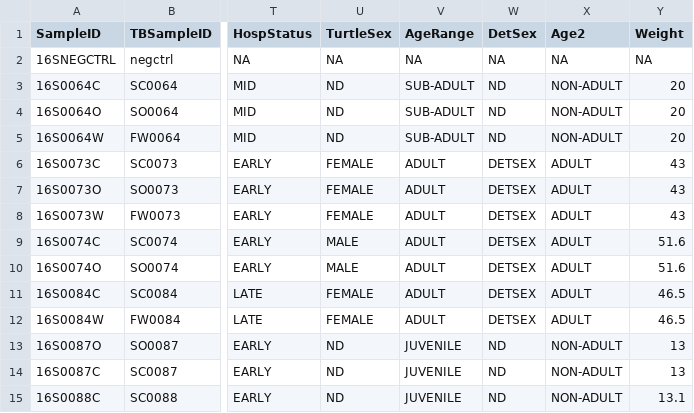
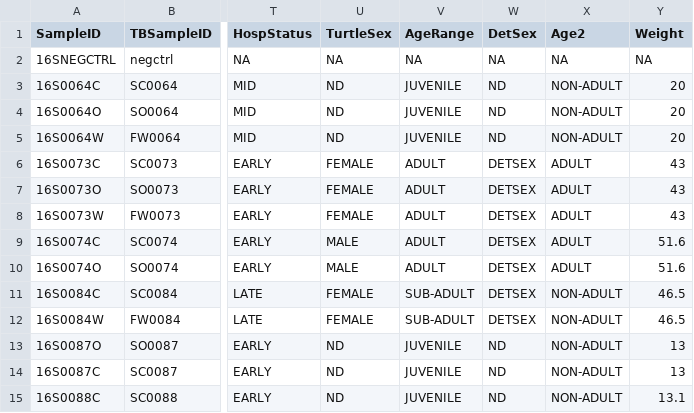
Before and after one commit to kl-fil/2023-Filek_et_al._TBIOME_project, a TSV file: data_analyses/master_metadata/16SendoV34.tsv, drawn as a sheet; only a part is shown, gaps mark what is left out; the diff names each change by its address in the sheet, - before the commit and + after, or states it on an @@ line.

```diff
--- a/data_analyses/master_metadata/16SendoV34.tsv
+++ b/data_analyses/master_metadata/16SendoV34.tsv
-V3:V5 (AgeRange): SUB-ADULT
+V3:V5 (AgeRange): JUVENILE
-V11:V12 (AgeRange): ADULT
+V11:V12 (AgeRange): SUB-ADULT
-X11:X12 (Age2): ADULT
+X11:X12 (Age2): NON-ADULT
```
Also changed, not shown: data_analyses/master_metadata/16S_all_metadata.tsv, data_analyses/master_metadata/16SepiV4.tsv, 4 other files.
